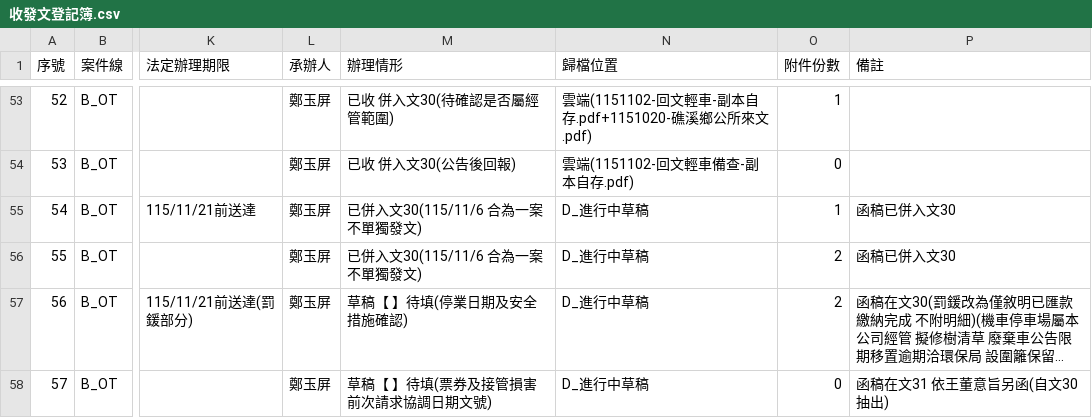
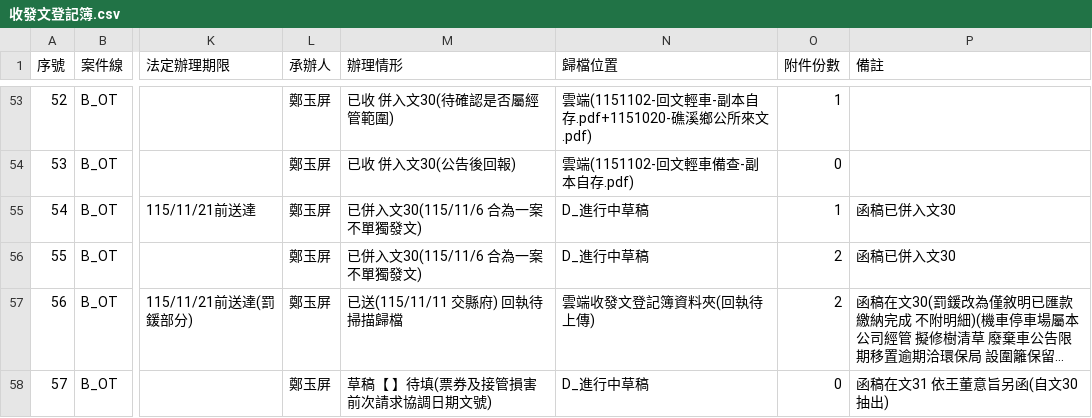
Before and after one commit to onlycoffee99/home-1, a CSV file: 縣府案件/收發文登記簿.csv, drawn as a sheet; only a part is shown, gaps mark what is left out; long unchanged cells end in …; the diff names each change by its address in the sheet, - before the commit and + after, or states it on an @@ line.

```diff
--- a/縣府案件/收發文登記簿.csv
+++ b/縣府案件/收發文登記簿.csv
-M57 (辦理情形): 草稿【 】待填(停業日期及安全措施確認)
+M57 (辦理情形): 已送(115/11/11 交縣府) 回執待掃描歸檔
-N57 (歸檔位置): D_進行中草稿
+N57 (歸檔位置): 雲端收發文登記簿資料夾(回執待上傳)
```
